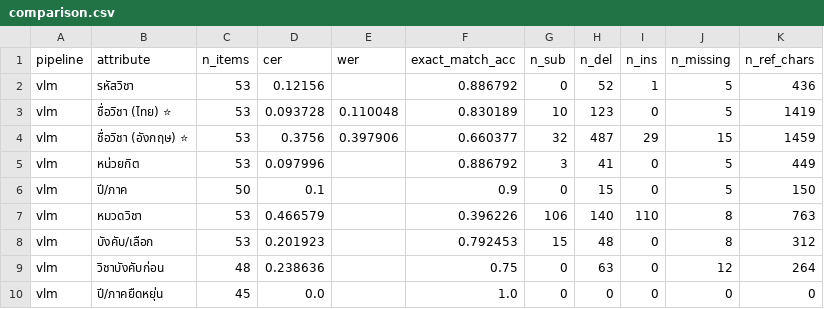
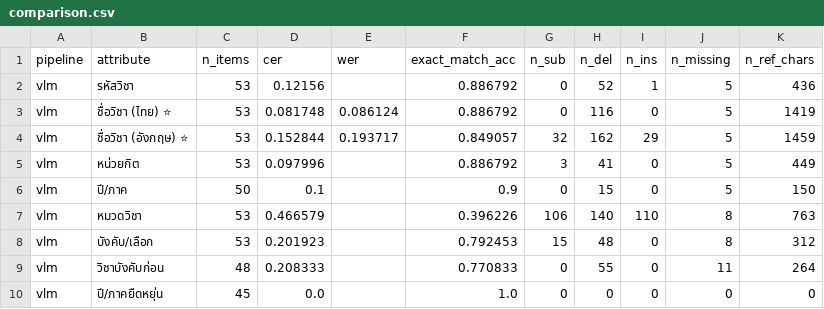
Before and after one commit to maplecodingfrez/isd-2026-OCR-LLM-QNA, a CSV file: Lab7B_Lab8B_ocr_system/runs/IT/coop/lab7b_output/comparison.csv, drawn as a sheet.

```diff
--- a/Lab7B_Lab8B_ocr_system/runs/IT/coop/lab7b_output/comparison.csv
+++ b/Lab7B_Lab8B_ocr_system/runs/IT/coop/lab7b_output/comparison.csv
@@ -2,4 +2,4 @@
 vlm,รหัสวิชา,53,0.12156,,0.886792,0,52,1,5,436
-vlm,ชื่อวิชา (ไทย) ⭐,53,0.093728,0.110048,0.830189,10,123,0,5,1419
-vlm,ชื่อวิชา (อังกฤษ) ⭐,53,0.3756,0.397906,0.660377,32,487,29,15,1459
+vlm,ชื่อวิชา (ไทย) ⭐,53,0.081748,0.086124,0.886792,0,116,0,5,1419
+vlm,ชื่อวิชา (อังกฤษ) ⭐,53,0.152844,0.193717,0.849057,32,162,29,5,1459
 vlm,หน่วยกิต,53,0.097996,,0.886792,3,41,0,5,449
@@ -8,3 +8,3 @@ vlm,หมวดวิชา,53,0.466579,,0.396226,106,140,110,8,763
 vlm,บังคับ/เลือก,53,0.201923,,0.792453,15,48,0,8,312
-vlm,วิชาบังคับก่อน,48,0.238636,,0.75,0,63,0,12,264
+vlm,วิชาบังคับก่อน,48,0.208333,,0.770833,0,55,0,11,264
 vlm,ปี/ภาคยืดหยุ่น,45,0.0,,1.0,0,0,0,0,0
```
Also changed, not shown: Lab7B_Lab8B_ocr_system/runs/BIT/no_coop/lab7b_output/comparison.csv, Lab7B_Lab8B_ocr_system/runs/DSBA/coop/lab7b_output/comparison.csv, 45 other files.
